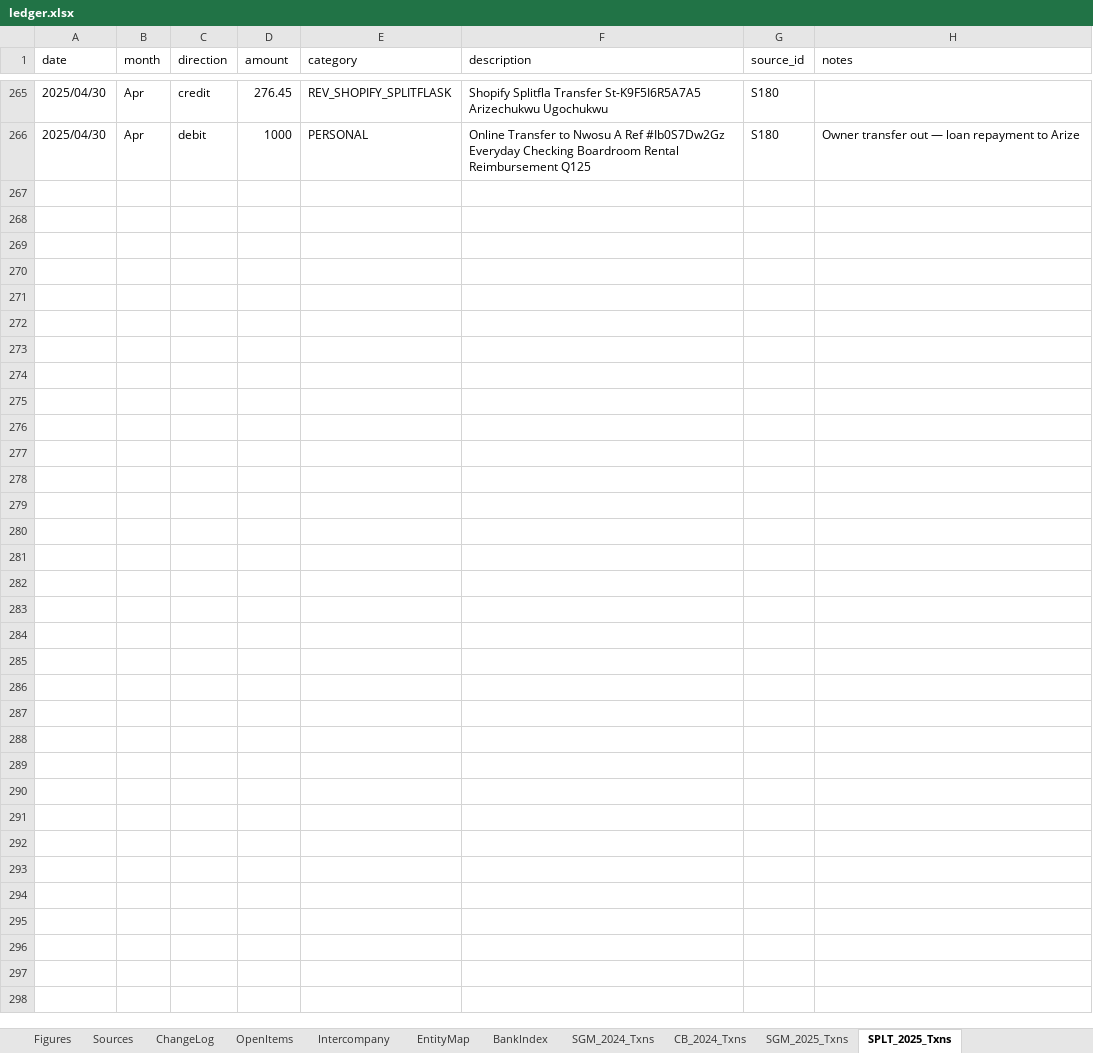
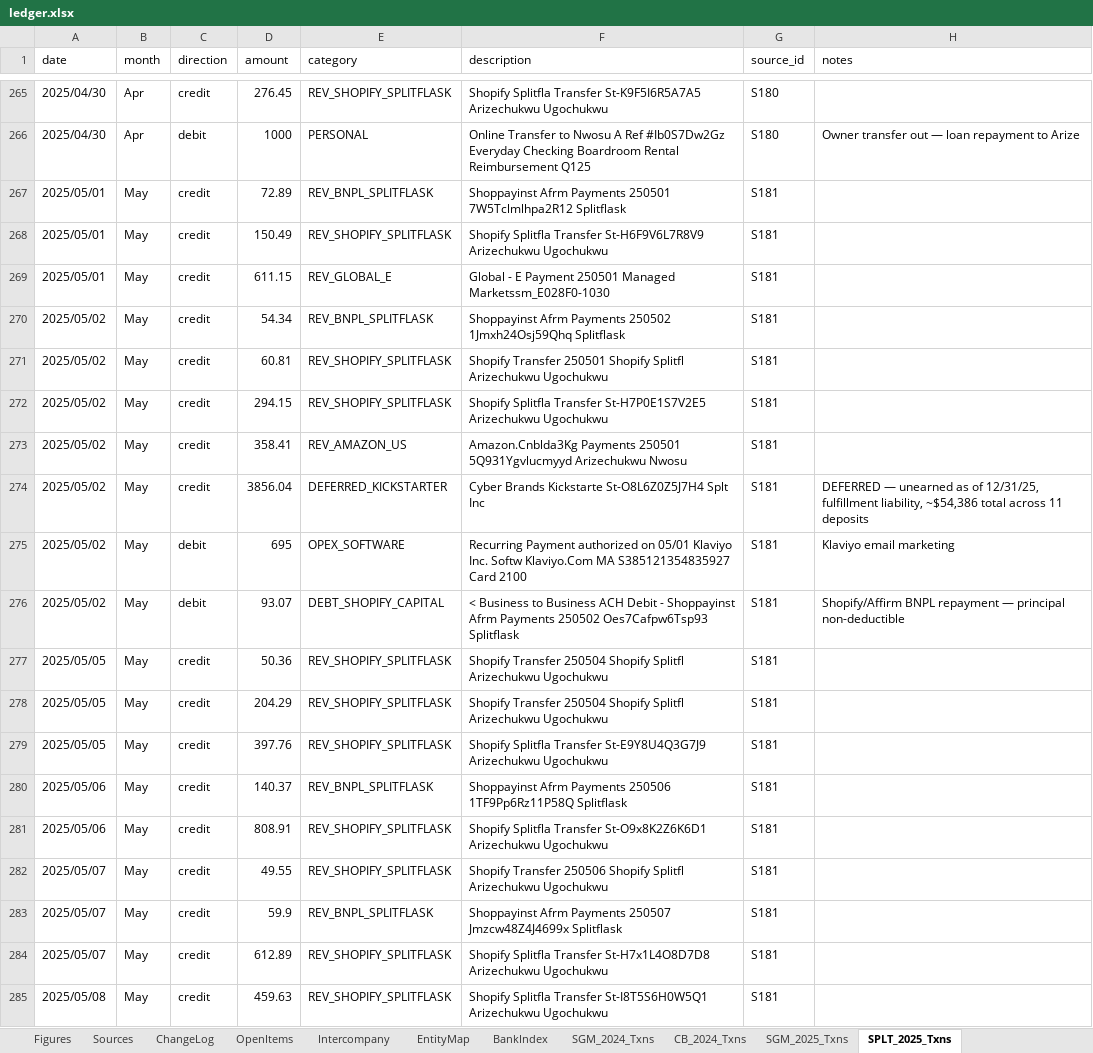
Before and after one commit to ArizeNwosu/StoneSupplyCo, an Excel workbook: Downloads/Splitflask-Financials/ledger.xlsx, sheet SPLT_2025_Txns, drawn as a sheet; only a part is shown, gaps mark what is left out; values as stored, in another font and other column widths than the file's, no borders; the diff covers the shown part only; the diff names each change by its address in the sheet, - before the commit and + after, or states it on an @@ line.

Commit message:
Layer 8: SPLT 2025 May (S181) — 81 txns, cr $25,030.84, dr $38,225.46, close $91.04 PASS

```diff
--- a/Downloads/Splitflask-Financials/ledger.xlsx (sheet SPLT_2025_Txns)
+++ b/Downloads/Splitflask-Financials/ledger.xlsx (sheet SPLT_2025_Txns)
+row 267: 2025/05/01 | May | credit | 72.89 | REV_BNPL_SPLITFLASK | Shoppayinst Afrm Payments 250501 7W5Tclmlhpa2R12 Splitflask | S181
+row 268: 2025/05/01 | May | credit | 150.49 | REV_SHOPIFY_SPLITFLASK | Shopify Splitfla Transfer St-H6F9V6L7R8V9 Arizechukwu Ugochukwu | S181
+row 269: 2025/05/01 | May | credit | 611.15 | REV_GLOBAL_E | Global - E Payment 250501 Managed Marketssm_E028F0-1030 | S181
+row 270: 2025/05/02 | May | credit | 54.34 | REV_BNPL_SPLITFLASK | Shoppayinst Afrm Payments 250502 1Jmxh24Osj59Qhq Splitflask | S181
+row 271: 2025/05/02 | May | credit | 60.81 | REV_SHOPIFY_SPLITFLASK | Shopify Transfer 250501 Shopify Splitfl Arizechukwu Ugochukwu | S181
+row 272: 2025/05/02 | May | credit | 294.15 | REV_SHOPIFY_SPLITFLASK | Shopify Splitfla Transfer St-H7P0E1S7V2E5 Arizechukwu Ugochukwu | S181
+row 273: 2025/05/02 | May | credit | 358.41 | REV_AMAZON_US | Amazon.Cnblda3Kg Payments 250501 5Q931Ygvlucmyyd Arizechukwu Nwosu | S181
+row 274: 2025/05/02 | May | credit | 3856.04 | DEFERRED_KICKSTARTER | Cyber Brands Kickstarte St-O8L6Z0Z5J7H4 Splt Inc | S181 | DEFERRED — unearned as of 12/31/25, fulfillment liability, ~$54,386 total across 11 deposits
+row 275: 2025/05/02 | May | debit | 695 | OPEX_SOFTWARE | Recurring Payment authorized on 05/01 Klaviyo Inc. Softw Klaviyo.Com MA S385121354835927 Card 2100 | S181 | Klaviyo email marketing
+row 276: 2025/05/02 | May | debit | 93.07 | DEBT_SHOPIFY_CAPITAL | < Business to Business ACH Debit - Shoppayinst Afrm Payments 250502 Oes7Cafpw6Tsp93 Splitflask | S181 | Shopify/Affirm BNPL repayment — principal non-deductible
+row 277: 2025/05/05 | May | credit | 50.36 | REV_SHOPIFY_SPLITFLASK | Shopify Transfer 250504 Shopify Splitfl Arizechukwu Ugochukwu | S181
+row 278: 2025/05/05 | May | credit | 204.29 | REV_SHOPIFY_SPLITFLASK | Shopify Transfer 250504 Shopify Splitfl Arizechukwu Ugochukwu | S181
+row 279: 2025/05/05 | May | credit | 397.76 | REV_SHOPIFY_SPLITFLASK | Shopify Splitfla Transfer St-E9Y8U4Q3G7J9 Arizechukwu Ugochukwu | S181
+row 280: 2025/05/06 | May | credit | 140.37 | REV_BNPL_SPLITFLASK | Shoppayinst Afrm Payments 250506 1TF9Pp6Rz11P58Q Splitflask | S181
+row 281: 2025/05/06 | May | credit | 808.91 | REV_SHOPIFY_SPLITFLASK | Shopify Splitfla Transfer St-O9x8K2Z6K6D1 Arizechukwu Ugochukwu | S181
+row 282: 2025/05/07 | May | credit | 49.55 | REV_SHOPIFY_SPLITFLASK | Shopify Transfer 250506 Shopify Splitfl Arizechukwu Ugochukwu | S181
+row 283: 2025/05/07 | May | credit | 59.9 | REV_BNPL_SPLITFLASK | Shoppayinst Afrm Payments 250507 Jmzcw48Z4J4699x Splitflask | S181
+row 284: 2025/05/07 | May | credit | 612.89 | REV_SHOPIFY_SPLITFLASK | Shopify Splitfla Transfer St-H7x1L4O8D7D8 Arizechukwu Ugochukwu | S181
+row 285: 2025/05/08 | May | credit | 459.63 | REV_SHOPIFY_SPLITFLASK | Shopify Splitfla Transfer St-I8T5S6H0W5Q1 Arizechukwu Ugochukwu | S181
```
Also changed, not shown: 62 added rows elsewhere in this sheet, sheet BankIndex.
